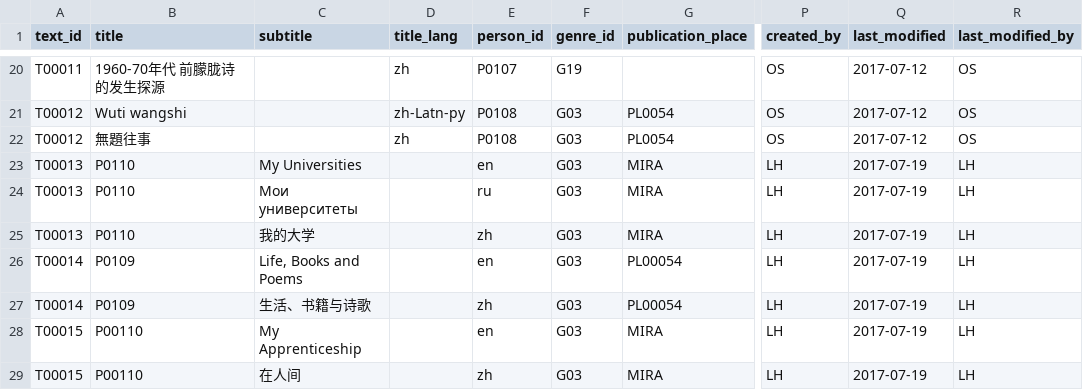
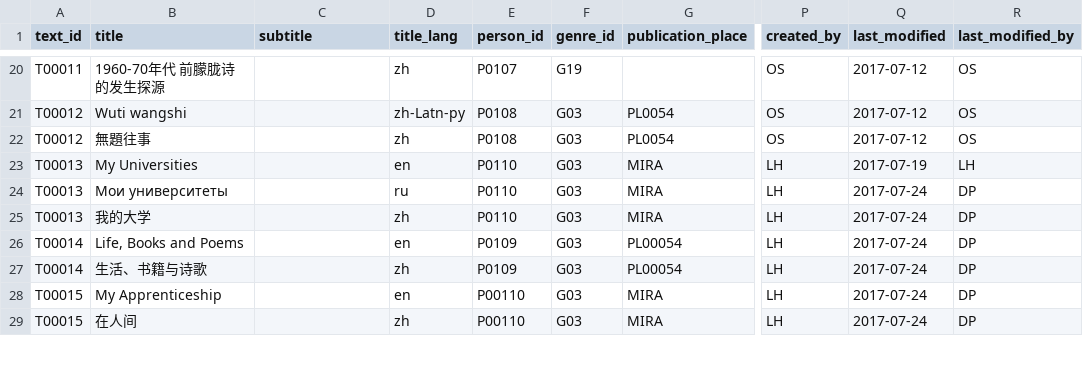
Before and after one commit to duncdrum/mini-reading, a CSV file: Text.csv, drawn as a sheet; only a part is shown, gaps mark what is left out; the diff covers the shown part only; the diff names each change by its address in the sheet, - before the commit and + after, or states it on an @@ line.

Commit message:
fix #38

```diff
--- a/Text.csv
+++ b/Text.csv
-B23 (title): P0110
+B23 (title): My Universities
-C23 (subtitle): My Universities
+C23 (subtitle): (empty)
-D23 (title_lang): (empty)
+D23 (title_lang): en
-E23 (person_id): en
+E23 (person_id): P0110
-B24 (title): P0110
+B24 (title): Мои университеты
-C24 (subtitle): Мои университеты
+C24 (subtitle): (empty)
-D24 (title_lang): (empty)
+D24 (title_lang): ru
-E24 (person_id): ru
+E24 (person_id): P0110
-Q24:Q29 (last_modified): 2017-07-19
+Q24:Q29 (last_modified): 2017-07-24
-R24:R29 (last_modified_by): LH
+R24:R29 (last_modified_by): DP
-B25 (title): P0110
+B25 (title): 我的大学
-C25 (subtitle): 我的大学
+C25 (subtitle): (empty)
-D25 (title_lang): (empty)
+D25 (title_lang): zh
-E25 (person_id): zh
+E25 (person_id): P0110
-B26 (title): P0109
+B26 (title): Life, Books and Poems
-C26 (subtitle): Life, Books and Poems
+C26 (subtitle): (empty)
-D26 (title_lang): (empty)
+D26 (title_lang): en
-E26 (person_id): en
+E26 (person_id): P0109
-B27 (title): P0109
+B27 (title): 生活、书籍与诗歌
-C27 (subtitle): 生活、书籍与诗歌
+C27 (subtitle): (empty)
-D27 (title_lang): (empty)
+D27 (title_lang): zh
-E27 (person_id): zh
+E27 (person_id): P0109
-B28 (title): P00110
+B28 (title): My Apprenticeship
-C28 (subtitle): My Apprenticeship
+C28 (subtitle): (empty)
-D28 (title_lang): (empty)
+D28 (title_lang): en
-E28 (person_id): en
+E28 (person_id): P00110
-B29 (title): P00110
+B29 (title): 在人间
-C29 (subtitle): 在人间
+C29 (subtitle): (empty)
-D29 (title_lang): (empty)
+D29 (title_lang): zh
-E29 (person_id): zh
+E29 (person_id): P00110
```
Also changed, not shown: 6 edited cells elsewhere in this file.
